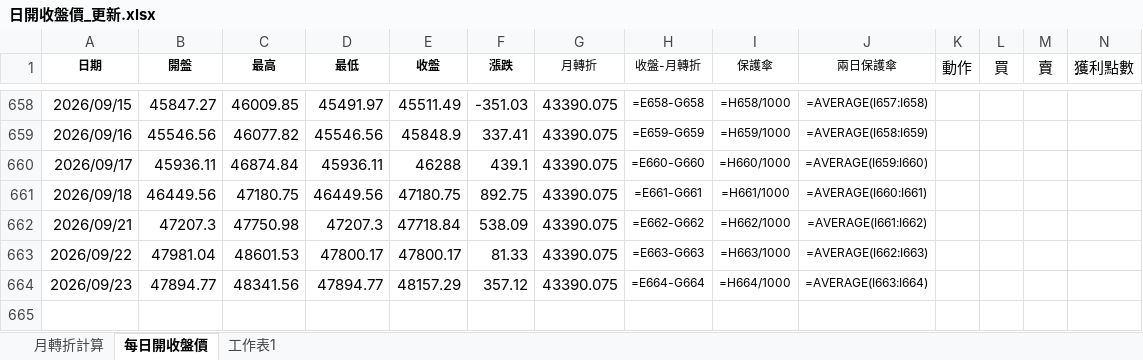
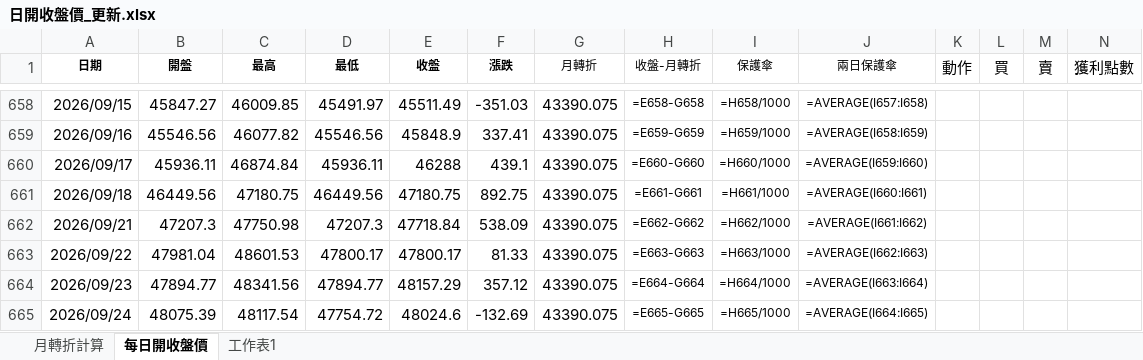
Before and after one commit to kideducate/taiwan-stock-dashboard, an Excel workbook: 日開收盤價_更新.xlsx, sheet 每日開收盤價, drawn as a sheet; only a part is shown, gaps mark what is left out; values as stored, in another font and other column widths than the file's, no borders; formulas without a stored value are shown as written; the diff names each change by its address in the sheet, - before the commit and + after, or states it on an @@ line.

```diff
--- a/日開收盤價_更新.xlsx (sheet 每日開收盤價)
+++ b/日開收盤價_更新.xlsx (sheet 每日開收盤價)
+row 665: 2026/09/24 | 48075.39 | 48117.54 | 47754.72 | 48024.6 | -132.69 | 43390.075 | =E665-G665 | =H665/1000 | =AVERAGE(I664:I665)
```
Also changed, not shown: sheet 月轉折計算, 14 other files.
